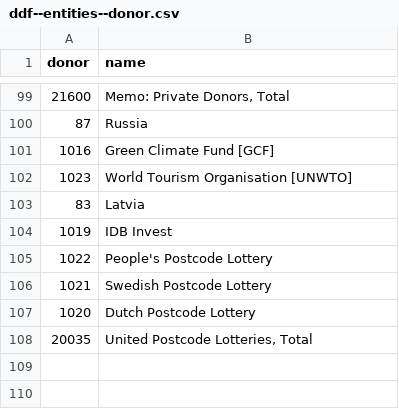
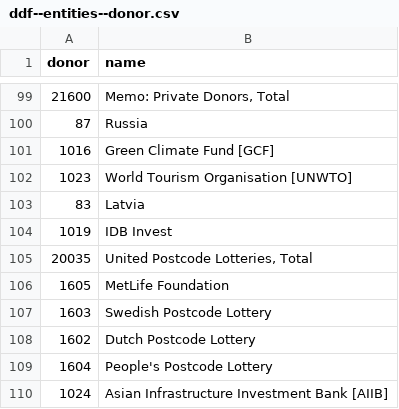
Before and after one commit to open-numbers/ddf--oecd--dac, a CSV file: ddf--entities--donor.csv, drawn as a sheet; only a part is shown, gaps mark what is left out; removed rows and columns are numbered as before the commit, all else as after; the diff names each change by its address in the sheet, - before the commit and + after, or states it on an @@ line.

Commit message:
auto generated dataset

```diff
--- a/ddf--entities--donor.csv
+++ b/ddf--entities--donor.csv
-row 105: 1022 | People's Postcode Lottery
-row 106: 1021 | Swedish Postcode Lottery
-row 107: 1020 | Dutch Postcode Lottery
+row 106: 1605 | MetLife Foundation
+row 107: 1603 | Swedish Postcode Lottery
+row 108: 1602 | Dutch Postcode Lottery
+row 109: 1604 | People's Postcode Lottery
+row 110: 1024 | Asian Infrastructure Investment Bank [AIIB]
```
Also changed, not shown: 1 other file.
